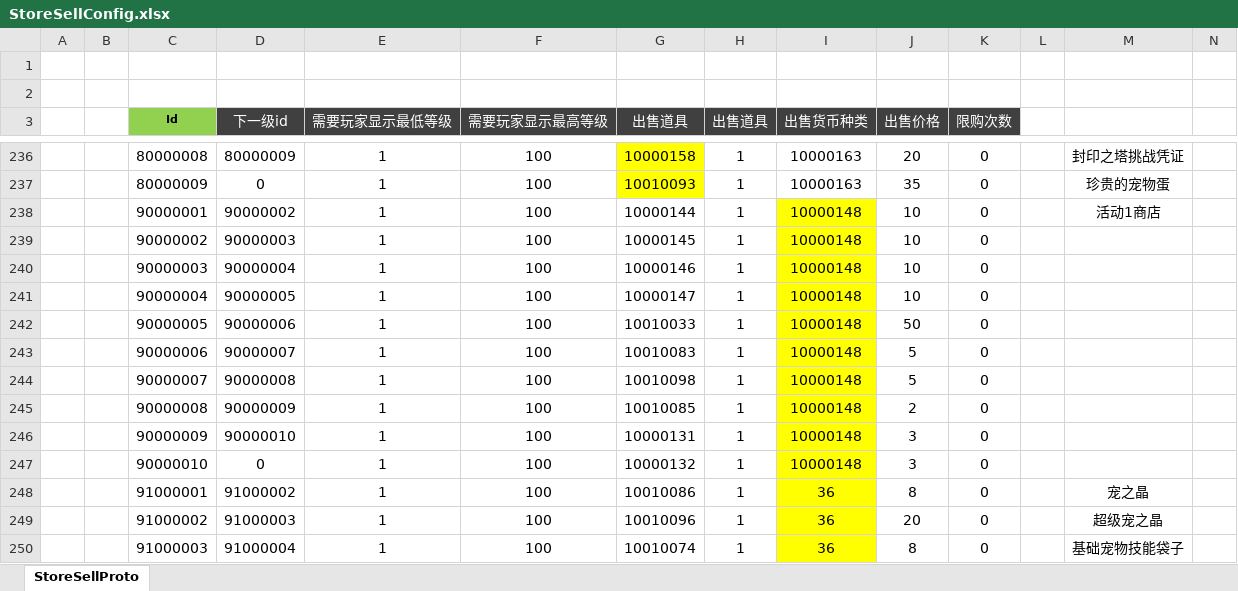
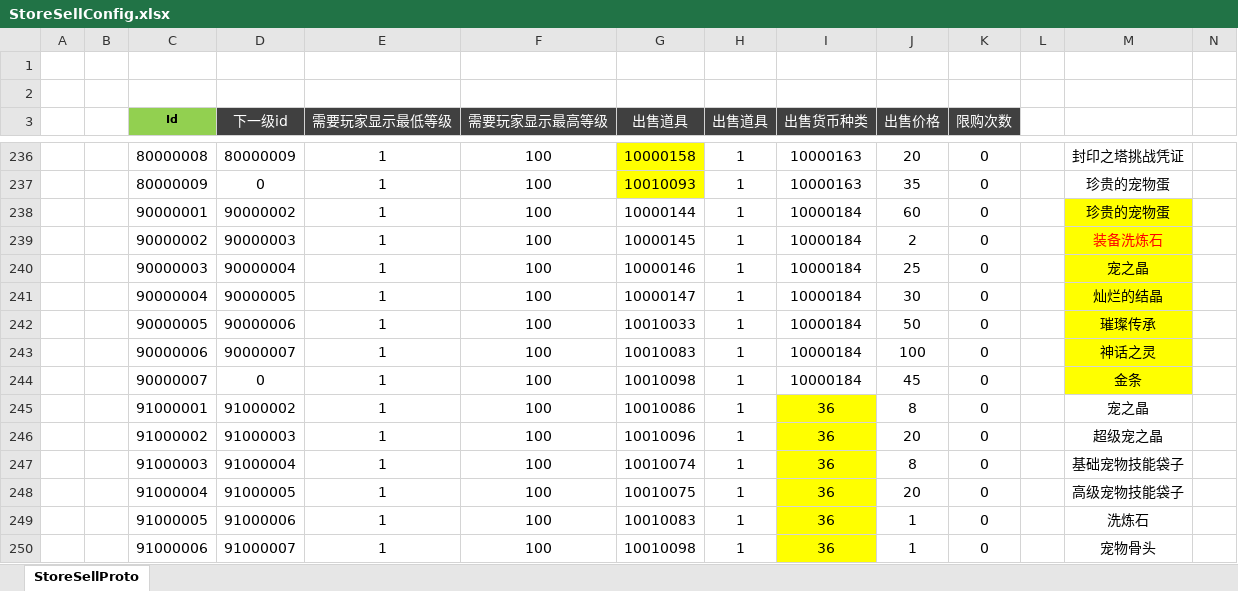
Before and after one commit to csyinghuochong/weijing, an Excel workbook: Excel/StoreSellConfig.xlsx, sheet StoreSellProto, drawn as a sheet; only a part is shown, gaps mark what is left out; the shorter side is filled out with more unchanged rows; values as stored, in another font and other column widths than the file's, no borders; rows hold the shown columns only; the diff names each change by its address in the sheet, - before the commit and + after, or states it on an @@ line.

```diff
--- a/Excel/StoreSellConfig.xlsx (sheet StoreSellProto)
+++ b/Excel/StoreSellConfig.xlsx (sheet StoreSellProto)
-I238:I244 (出售货币种类): 10000148
+I238:I244 (出售货币种类): 10000184
-I238:I244 fill: #FFFF00
+I238:I244 fill: none
-J238 (出售价格): 10
+J238 (出售价格): 60
-M238: 活动1商店
+M238: 珍贵的宠物蛋
-M238:M244 fill: none
+M238:M244 fill: #FFFF00
-J239 (出售价格): 10
+J239 (出售价格): 2
-M239: (empty)
+M239: 装备洗炼石
-J240 (出售价格): 10
+J240 (出售价格): 25
-M240: (empty)
+M240: 宠之晶
-J241 (出售价格): 10
+J241 (出售价格): 30
-M241: (empty)
+M241: 灿烂的结晶
-M242: (empty)
+M242: 璀璨传承
-J243 (出售价格): 5
+J243 (出售价格): 100
-M243: (empty)
+M243: 神话之灵
-D244 (下一级id): 90000008
+D244 (下一级id): 0
-J244 (出售价格): 5
+J244 (出售价格): 45
-M244: (empty)
+M244: 金条
-row 245:  |  | 90000008 | 90000009 | 1 | 100 | 10010085 | 1 | 10000148 | 2 | 0
-row 246:  |  | 90000009 | 90000010 | 1 | 100 | 10000131 | 1 | 10000148 | 3 | 0
-row 247:  |  | 90000010 | 0 | 1 | 100 | 10000132 | 1 | 10000148 | 3 | 0
```
Also changed, not shown: Excel/GlobalValueConfig.xlsx, Excel/TaskCountryConfig.xlsx, 17 other files.
